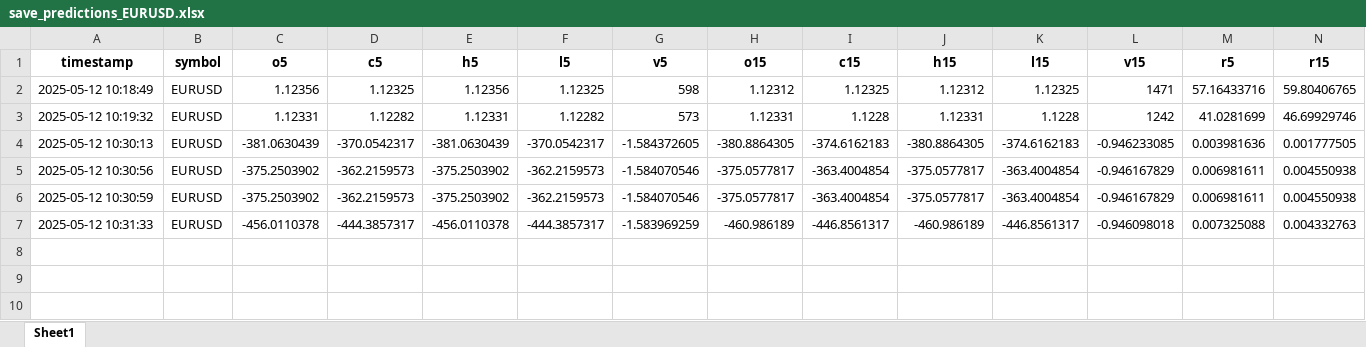
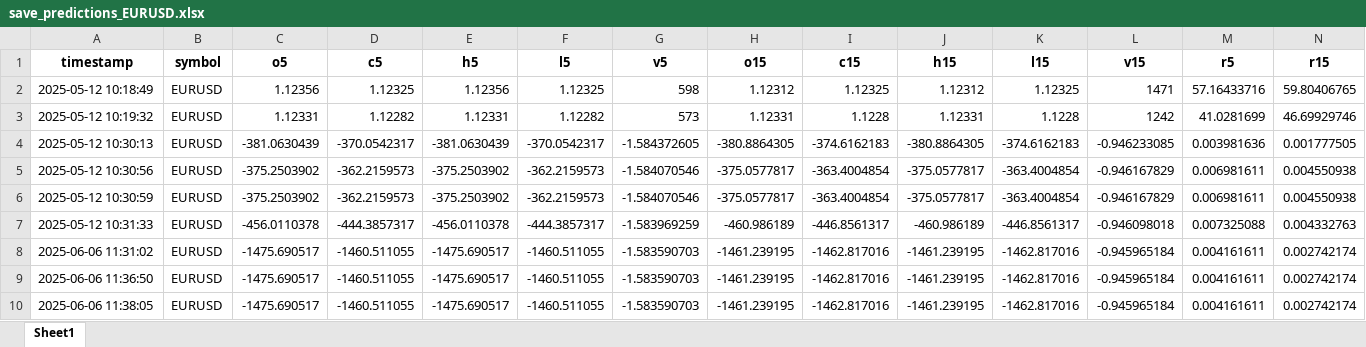
Before and after one commit to DanielaOrellanaS/apiPth, an Excel workbook: Predictions_Files/save_predictions_EURUSD.xlsx, sheet Sheet1, drawn as a sheet; only a part is shown; values as stored, in another font and other column widths than the file's, no borders; rows hold the shown columns only; the diff names each change by its address in the sheet, - before the commit and + after, or states it on an @@ line.

```diff
--- a/Predictions_Files/save_predictions_EURUSD.xlsx (sheet Sheet1)
+++ b/Predictions_Files/save_predictions_EURUSD.xlsx (sheet Sheet1)
+row 8: 2025-06-06 11:31:02 | EURUSD | -1475.690517 | -1460.511055 | -1475.690517 | -1460.511055 | -1.583590703 | -1461.239195 | -1462.817016 | -1461.239195 | -1462.817016 | -0.945965184 | 0.004161611 | 0.002742174
+row 9: 2025-06-06 11:36:50 | EURUSD | -1475.690517 | -1460.511055 | -1475.690517 | -1460.511055 | -1.583590703 | -1461.239195 | -1462.817016 | -1461.239195 | -1462.817016 | -0.945965184 | 0.004161611 | 0.002742174
+row 10: 2025-06-06 11:38:05 | EURUSD | -1475.690517 | -1460.511055 | -1475.690517 | -1460.511055 | -1.583590703 | -1461.239195 | -1462.817016 | -1461.239195 | -1462.817016 | -0.945965184 | 0.004161611 | 0.002742174
```
Also changed, not shown: Predictions_Files/save_predictions_BTCUSD.xlsx, 11 other files.
